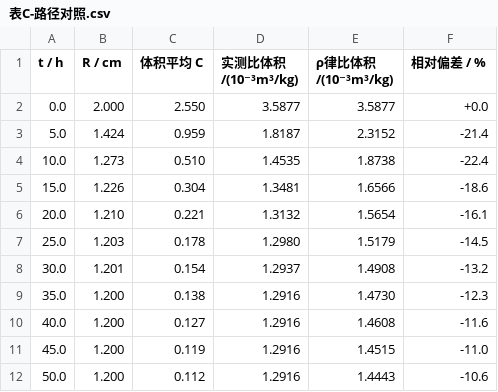
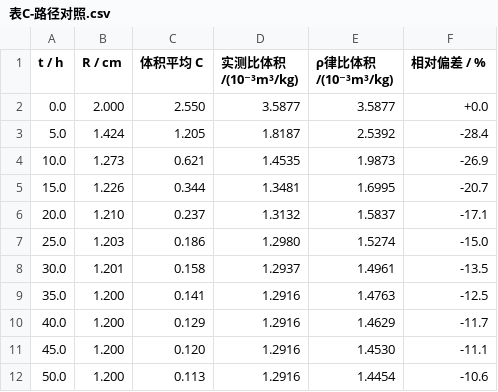
Before and after one commit to 1314THER/2026, a CSV file: 补充分析/斜率截距与收缩/输出/表C-路径对照.csv, drawn as a sheet.

```diff
--- a/补充分析/斜率截距与收缩/输出/表C-路径对照.csv
+++ b/补充分析/斜率截距与收缩/输出/表C-路径对照.csv
@@ -2,11 +2,11 @@
 0.0,2.000,2.550,3.5877,3.5877,+0.0
-5.0,1.424,0.959,1.8187,2.3152,-21.4
-10.0,1.273,0.510,1.4535,1.8738,-22.4
-15.0,1.226,0.304,1.3481,1.6566,-18.6
-20.0,1.210,0.221,1.3132,1.5654,-16.1
-25.0,1.203,0.178,1.2980,1.5179,-14.5
-30.0,1.201,0.154,1.2937,1.4908,-13.2
-35.0,1.200,0.138,1.2916,1.4730,-12.3
-40.0,1.200,0.127,1.2916,1.4608,-11.6
-45.0,1.200,0.119,1.2916,1.4515,-11.0
-50.0,1.200,0.112,1.2916,1.4443,-10.6
+5.0,1.424,1.205,1.8187,2.5392,-28.4
+10.0,1.273,0.621,1.4535,1.9873,-26.9
+15.0,1.226,0.344,1.3481,1.6995,-20.7
+20.0,1.210,0.237,1.3132,1.5837,-17.1
+25.0,1.203,0.186,1.2980,1.5274,-15.0
+30.0,1.201,0.158,1.2937,1.4961,-13.5
+35.0,1.200,0.141,1.2916,1.4763,-12.5
+40.0,1.200,0.129,1.2916,1.4629,-11.7
+45.0,1.200,0.120,1.2916,1.4530,-11.1
+50.0,1.200,0.113,1.2916,1.4454,-10.6
```
Also changed, not shown: 28 other files.
